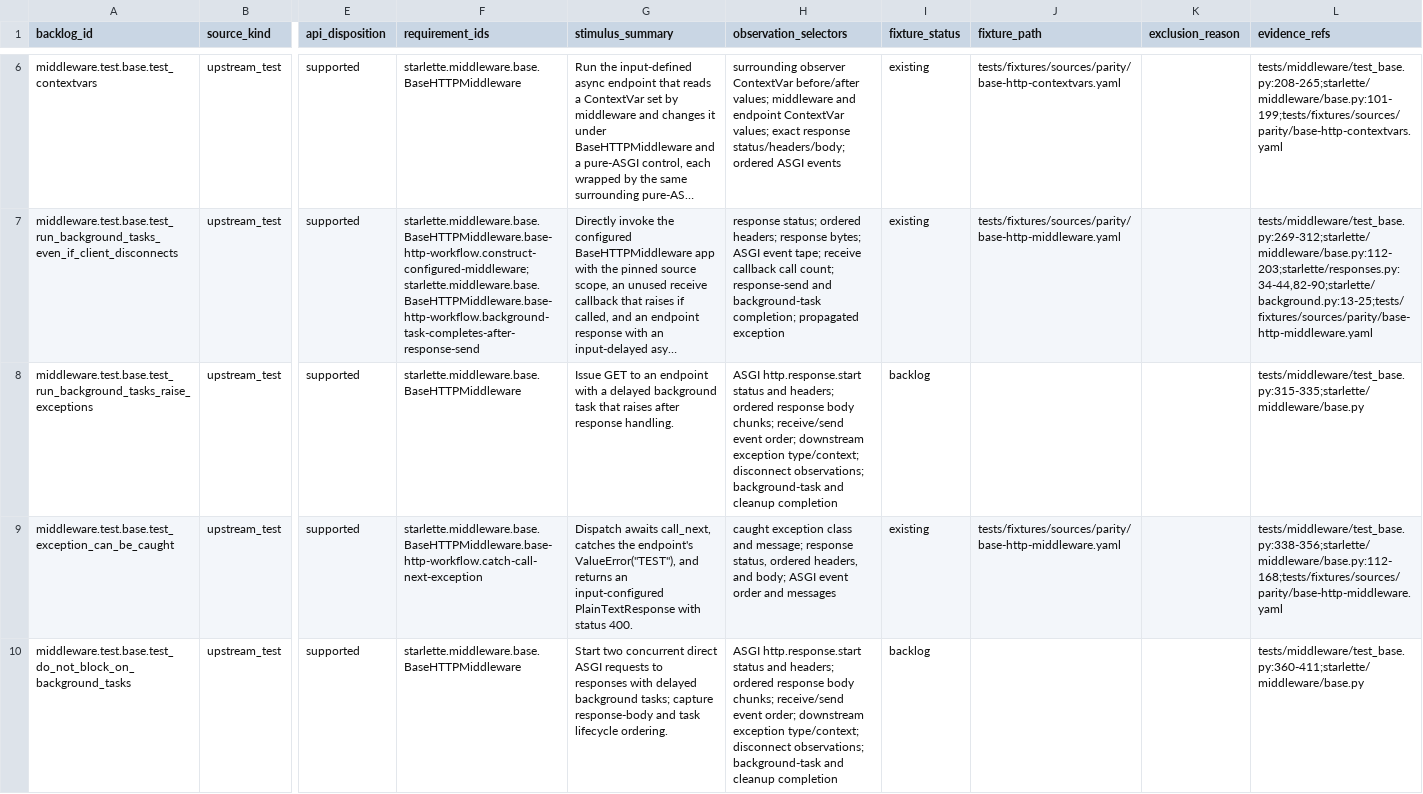
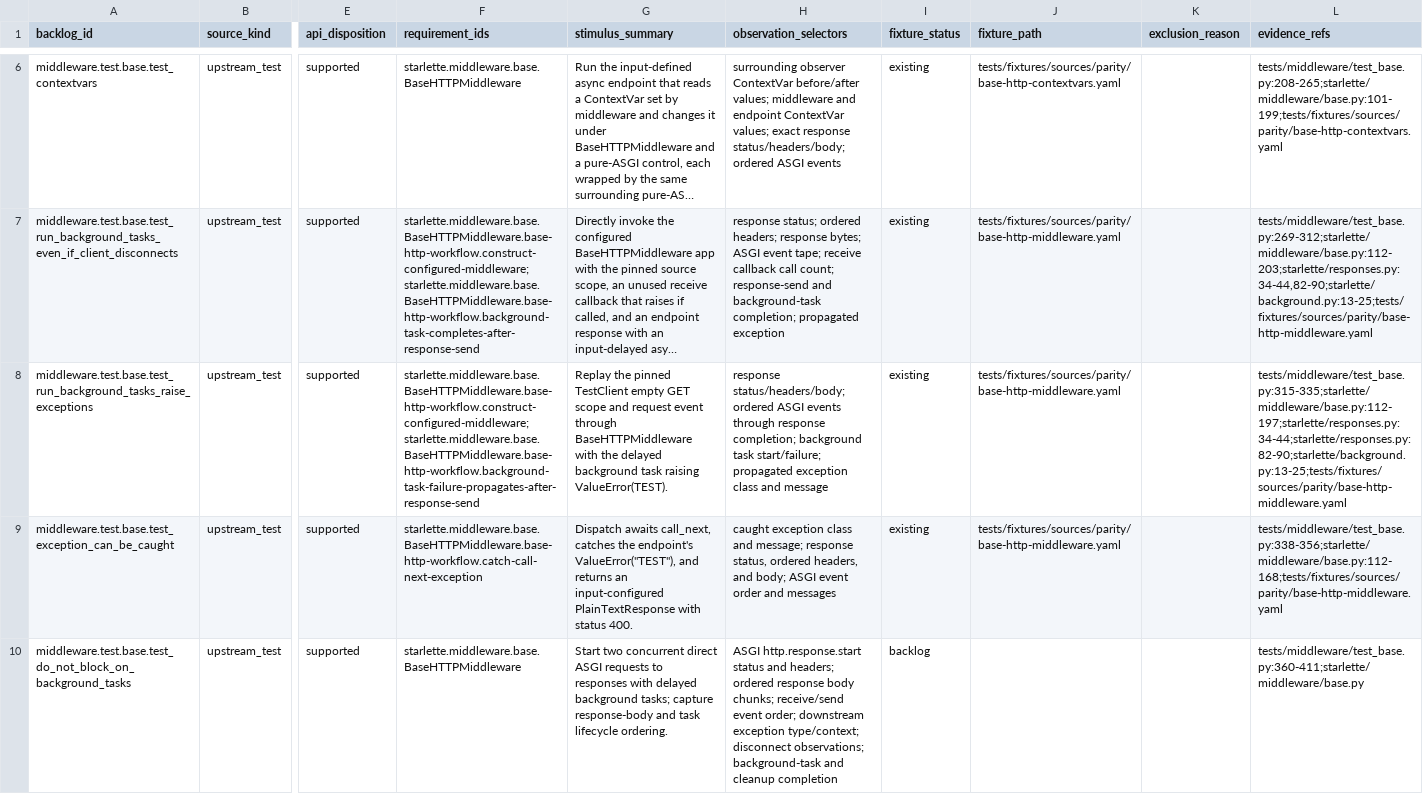
Before and after one commit to appunni-m/starlette-rs, a CSV file: docs/atlas/reviews/middleware-fixtures.csv, drawn as a sheet; only a part is shown, gaps mark what is left out; long unchanged cells end in …; the diff names each change by its address in the sheet, - before the commit and + after, or states it on an @@ line.

```diff
--- a/docs/atlas/reviews/middleware-fixtures.csv
+++ b/docs/atlas/reviews/middleware-fixtures.csv
-F8 (requirement_ids): starlette.middleware.base.BaseHTTPMiddleware
+F8 (requirement_ids): starlette.middleware.base.BaseHTTPMiddleware.base-http-workflow.construct-configured-middleware;starlette.middleware.base.BaseHTTPMiddleware.base-http-workflow.background-task-failure-propagates-after-response-send
-G8 (stimulus_summary): Issue GET to an endpoint with a delayed background task that raises after response handling.
+G8 (stimulus_summary): Replay the pinned TestClient empty GET scope and request event through BaseHTTPMiddleware with the delayed background task raising ValueError(TEST).
-H8 (observation_selectors): ASGI http.response.start status and headers; ordered response body chunks; receive/send event order; downstream exception type/context; disconnect observations; background-task and cleanup completion
+H8 (observation_selectors): response status/headers/body; ordered ASGI events through response completion; background task start/failure; propagated exception class and message
-I8 (fixture_status): backlog
+I8 (fixture_status): existing
-J8 (fixture_path): (empty)
+J8 (fixture_path): tests/fixtures/sources/parity/base-http-middleware.yaml
-L8 (evidence_refs): tests/middleware/test_base.py:315-335;starlette/middleware/base.py
+L8 (evidence_refs): tests/middleware/test_base.py:315-335;starlette/middleware/base.py:112-197;starlette/responses.py:34-44;starlette/responses.py:82-90;starlette/background.py:13-25;tests/fixtures/sources/parity/base-http-middleware.yaml
```
Also changed, not shown: docs/atlas/coverage-matrix.csv, docs/atlas/fixture-backlog.csv, 8 other files.
